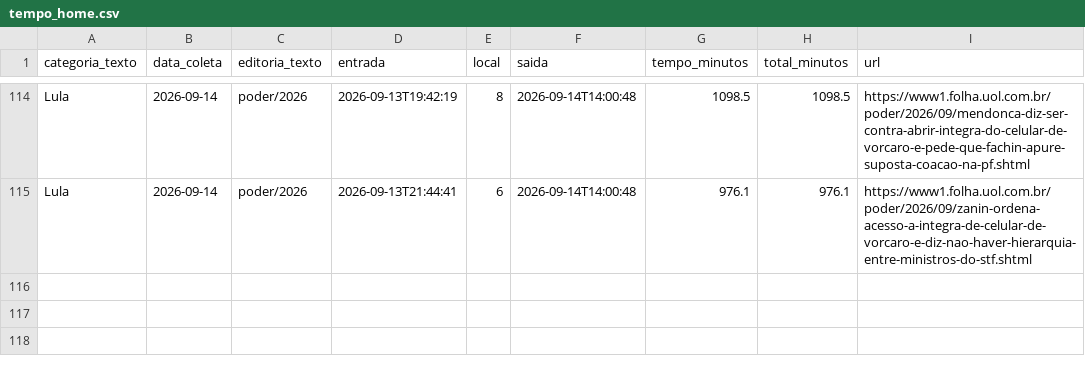
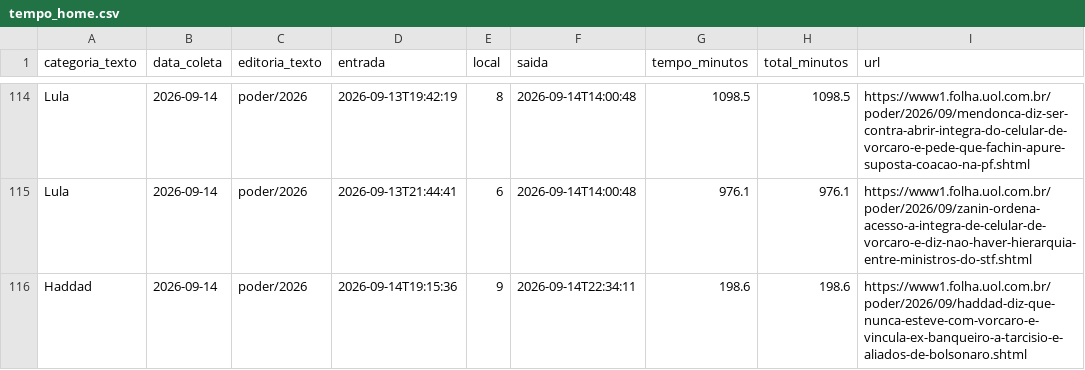
Before and after one commit to saratrindade-droid/equilibrio-eleitoral-2, a CSV file: tempo_home.csv, drawn as a sheet; only a part is shown, gaps mark what is left out.

Commit message:
Atualiza coleta tempo-na-home

```diff
--- a/tempo_home.csv
+++ b/tempo_home.csv
@@ -115 +115,2 @@ Lula,2026-09-14,poder/2026,2026-09-13T19:42:19,8,2026-09-14T14:00:48,1098.5,1098
 Lula,2026-09-14,poder/2026,2026-09-13T21:44:41,6,2026-09-14T14:00:48,976.1,976.1,https://www1.folha.uol.com.br/poder/2026/09/zanin-ordena-acesso-a-integra-de-celular-de-vorcaro-e-diz-nao-haver-hierarquia-entre-ministros-do-stf.shtml
+Haddad,2026-09-14,poder/2026,2026-09-14T19:15:36,9,2026-09-14T22:34:11,198.6,198.6,https://www1.folha.uol.com.br/poder/2026/09/haddad-diz-que-nunca-esteve-com-vorcaro-e-vincula-ex-banqueiro-a-tarcisio-e-aliados-de-bolsonaro.shtml
```
Also changed, not shown: 1 other file.
